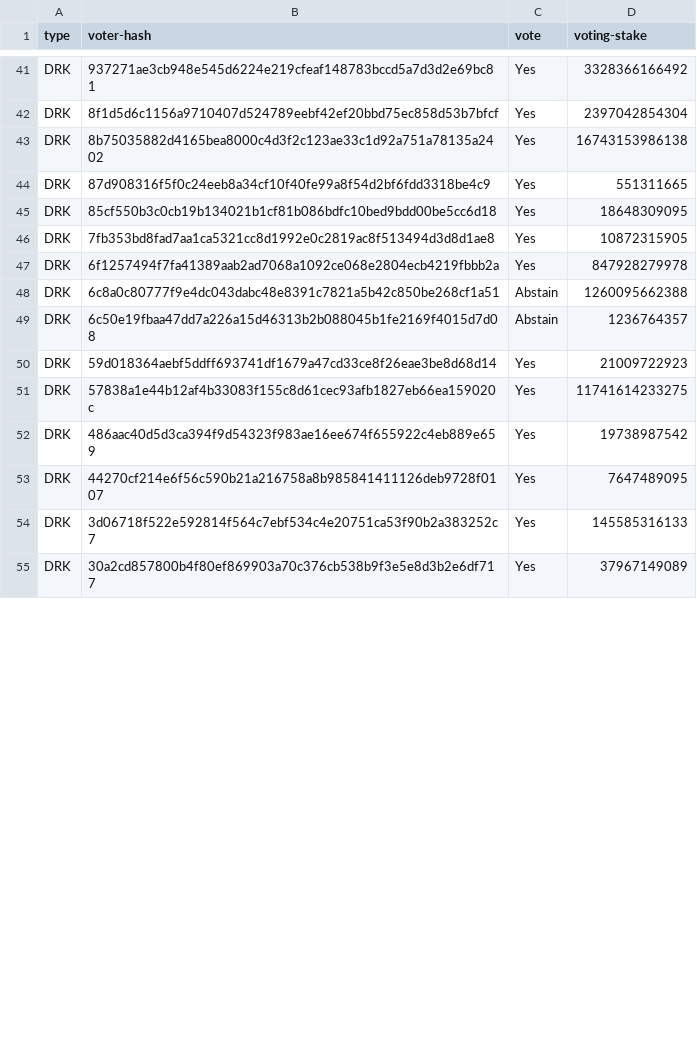
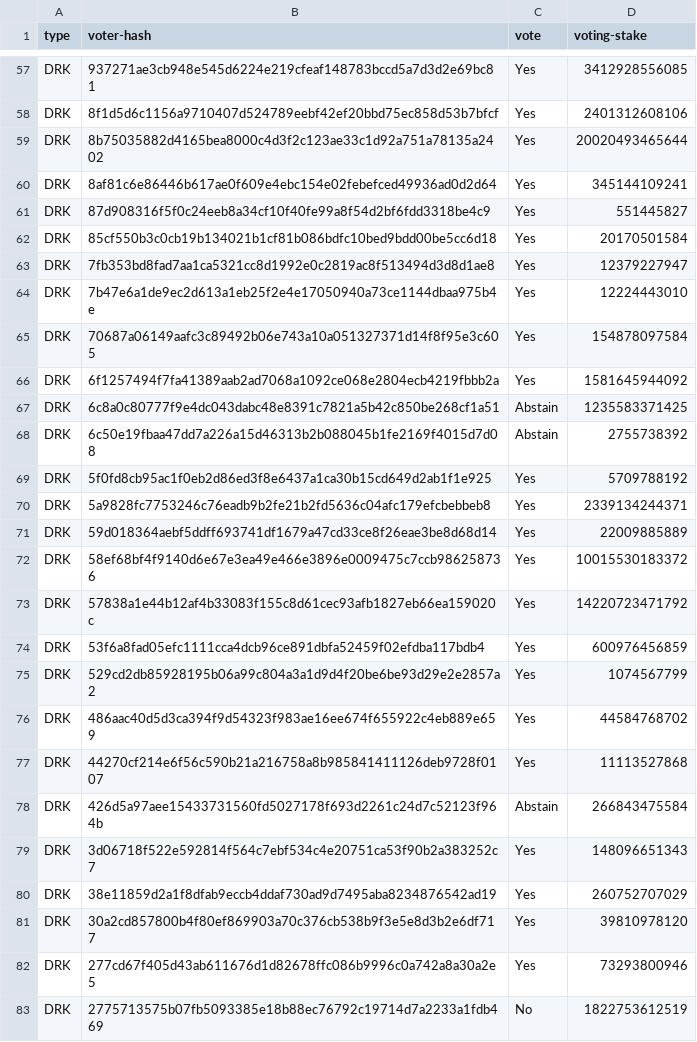
Before and after one commit to input-output-hk/acropolis, a CSV file: modules/governance_state/votes-mainnet/mainnet.512.59fd3532_0.csv, drawn as a sheet; only a part is shown, gaps mark what is left out; the diff covers the shown part only.

```diff
--- a/modules/governance_state/votes-mainnet/mainnet.512.59fd3532_0.csv
+++ b/modules/governance_state/votes-mainnet/mainnet.512.59fd3532_0.csv
@@ -41,15 +57,27 @@
-"DRK","937271ae3cb948e545d6224e219cfeaf148783bccd5a7d3d2e69bc81","Yes",3328366166492
-"DRK","8f1d5d6c1156a9710407d524789eebf42ef20bbd75ec858d53b7bfcf","Yes",2397042854304
-"DRK","8b75035882d4165bea8000c4d3f2c123ae33c1d92a751a78135a2402","Yes",16743153986138
-"DRK","87d908316f5f0c24eeb8a34cf10f40fe99a8f54d2bf6fdd3318be4c9","Yes",551311665
-"DRK","85cf550b3c0cb19b134021b1cf81b086bdfc10bed9bdd00be5cc6d18","Yes",18648309095
-"DRK","7fb353bd8fad7aa1ca5321cc8d1992e0c2819ac8f513494d3d8d1ae8","Yes",10872315905
-"DRK","6f1257494f7fa41389aab2ad7068a1092ce068e2804ecb4219fbbb2a","Yes",847928279978
-"DRK","6c8a0c80777f9e4dc043dabc48e8391c7821a5b42c850be268cf1a51","Abstain",1260095662388
-"DRK","6c50e19fbaa47dd7a226a15d46313b2b088045b1fe2169f4015d7d08","Abstain",1236764357
-"DRK","59d018364aebf5ddff693741df1679a47cd33ce8f26eae3be8d68d14","Yes",21009722923
-"DRK","57838a1e44b12af4b33083f155c8d61cec93afb1827eb66ea159020c","Yes",11741614233275
-"DRK","486aac40d5d3ca394f9d54323f983ae16ee674f655922c4eb889e659","Yes",19738987542
-"DRK","44270cf214e6f56c590b21a216758a8b985841411126deb9728f0107","Yes",7647489095
-"DRK","3d06718f522e592814f564c7ebf534c4e20751ca53f90b2a383252c7","Yes",145585316133
-"DRK","30a2cd857800b4f80ef869903a70c376cb538b9f3e5e8d3b2e6df717","Yes",37967149089
+"DRK","937271ae3cb948e545d6224e219cfeaf148783bccd5a7d3d2e69bc81","Yes",3412928556085
+"DRK","8f1d5d6c1156a9710407d524789eebf42ef20bbd75ec858d53b7bfcf","Yes",2401312608106
+"DRK","8b75035882d4165bea8000c4d3f2c123ae33c1d92a751a78135a2402","Yes",20020493465644
+"DRK","8af81c6e86446b617ae0f609e4ebc154e02febefced49936ad0d2d64","Yes",345144109241
+"DRK","87d908316f5f0c24eeb8a34cf10f40fe99a8f54d2bf6fdd3318be4c9","Yes",551445827
+"DRK","85cf550b3c0cb19b134021b1cf81b086bdfc10bed9bdd00be5cc6d18","Yes",20170501584
+"DRK","7fb353bd8fad7aa1ca5321cc8d1992e0c2819ac8f513494d3d8d1ae8","Yes",12379227947
+"DRK","7b47e6a1de9ec2d613a1eb25f2e4e17050940a73ce1144dbaa975b4e","Yes",12224443010
+"DRK","70687a06149aafc3c89492b06e743a10a051327371d14f8f95e3c605","Yes",154878097584
+"DRK","6f1257494f7fa41389aab2ad7068a1092ce068e2804ecb4219fbbb2a","Yes",1581645944092
+"DRK","6c8a0c80777f9e4dc043dabc48e8391c7821a5b42c850be268cf1a51","Abstain",1235583371425
+"DRK","6c50e19fbaa47dd7a226a15d46313b2b088045b1fe2169f4015d7d08","Abstain",2755738392
+"DRK","5f0fd8cb95ac1f0eb2d86ed3f8e6437a1ca30b15cd649d2ab1f1e925","Yes",5709788192
+"DRK","5a9828fc7753246c76eadb9b2fe21b2fd5636c04afc179efcbebbeb8","Yes",2339134244371
+"DRK","59d018364aebf5ddff693741df1679a47cd33ce8f26eae3be8d68d14","Yes",22009885889
+"DRK","58ef68bf4f9140d6e67e3ea49e466e3896e0009475c7ccb986258736","Yes",10015530183372
+"DRK","57838a1e44b12af4b33083f155c8d61cec93afb1827eb66ea159020c","Yes",14220723471792
+"DRK","53f6a8fad05efc1111cca4dcb96ce891dbfa52459f02efdba117bdb4","Yes",600976456859
+"DRK","529cd2db85928195b06a99c804a3a1d9d4f20be6be93d29e2e2857a2","Yes",1074567799
+"DRK","486aac40d5d3ca394f9d54323f983ae16ee674f655922c4eb889e659","Yes",44584768702
+"DRK","44270cf214e6f56c590b21a216758a8b985841411126deb9728f0107","Yes",11113527868
+"DRK","426d5a97aee15433731560fd5027178f693d2261c24d7c52123f964b","Abstain",266843475584
+"DRK","3d06718f522e592814f564c7ebf534c4e20751ca53f90b2a383252c7","Yes",148096651343
+"DRK","38e11859d2a1f8dfab9eccb4ddaf730ad9d7495aba8234876542ad19","Yes",260752707029
+"DRK","30a2cd857800b4f80ef869903a70c376cb538b9f3e5e8d3b2e6df717","Yes",39810978120
+"DRK","277cd67f405d43ab611676d1d82678ffc086b9996c0a742a8a30a2e5","Yes",73293800946
+"DRK","2775713575b07fb5093385e18b88ec76792c19714d7a2233a1fdb469","No",1822753612519
```
Also changed, not shown: 18 added rows and 47 edited cells elsewhere in this file, 34 other files.
